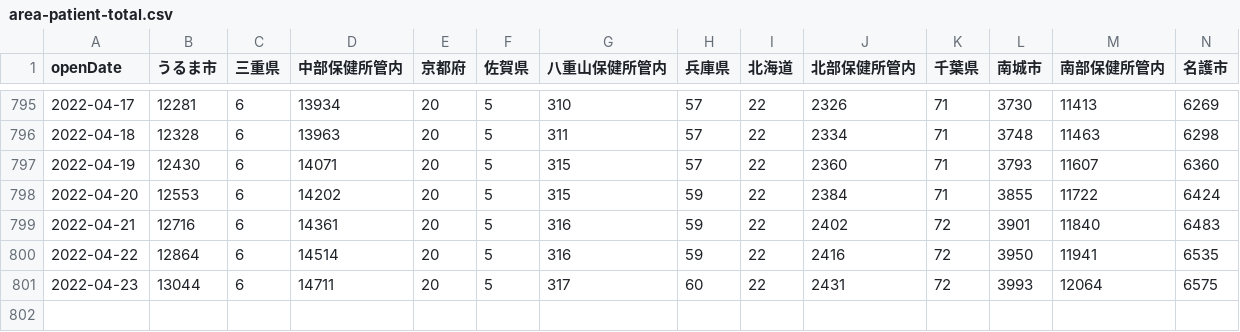
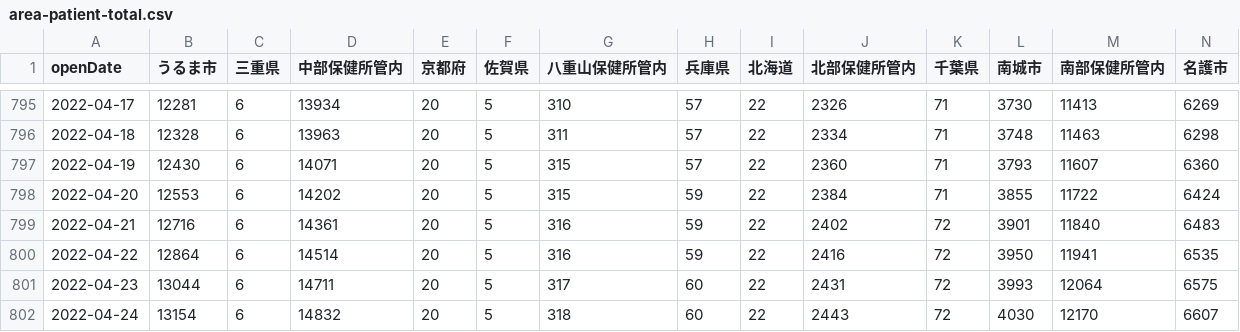
Before and after one commit to t-ube/parser-covid19-oka-summary, a CSV file: data/area-patient-total.csv, drawn as a sheet; only a part is shown, gaps mark what is left out; rows hold the shown columns only; the diff names each change by its address in the sheet, - before the commit and + after, or states it on an @@ line.

```diff
--- a/data/area-patient-total.csv
+++ b/data/area-patient-total.csv
+row 802: 2022-04-24 | 13154 | 6 | 14832 | 20 | 5 | 318 | 60 | 22 | 2443 | 72 | 4030 | 12170 | 6607
```
Also changed, not shown: data/area-patient-7days.csv, data/area-patient-daily.csv, 27 other files.
